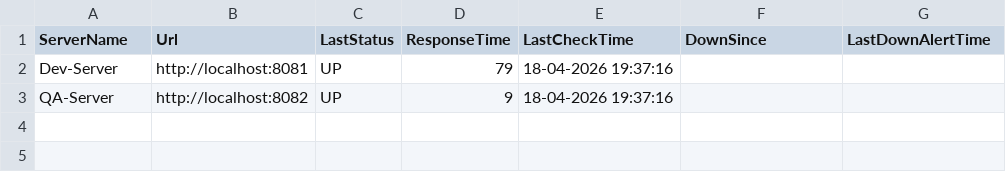
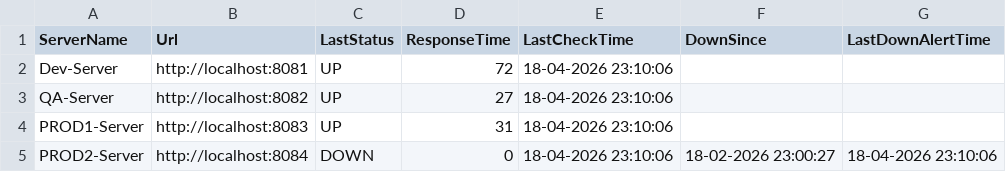
Before and after one commit to SaniyahSalim/PowerShell-Environment-Checker, a CSV file: Config/EnvCheckerList.csv, drawn as a sheet.

```diff
--- a/Config/EnvCheckerList.csv
+++ b/Config/EnvCheckerList.csv
@@ -1,3 +1,5 @@
 "ServerName","Url","LastStatus","ResponseTime","LastCheckTime","DownSince","LastDownAlertTime"
-"Dev-Server","http://localhost:8081","UP","79","18-04-2026 19:37:16","",""
-"QA-Server","http://localhost:8082","UP","9","18-04-2026 19:37:16","",""
+"Dev-Server","http://localhost:8081","UP","72","18-04-2026 23:10:06","",""
+"QA-Server","http://localhost:8082","UP","27","18-04-2026 23:10:06","",""
+"PROD1-Server","http://localhost:8083","UP","31","18-04-2026 23:10:06","",""
+"PROD2-Server","http://localhost:8084","DOWN","0","18-04-2026 23:10:06","18-02-2026 23:00:27","18-04-2026 23:10:06"
```
Also changed, not shown: 6 other files.
